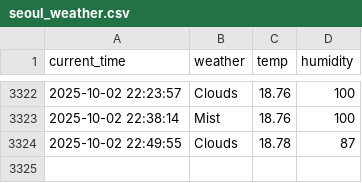
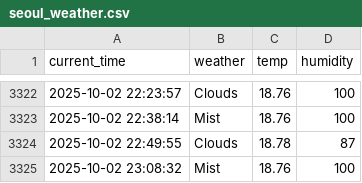
Before and after one commit to cuhuline/weather, a CSV file: seoul_weather.csv, drawn as a sheet; only a part is shown, gaps mark what is left out.

```diff
--- a/seoul_weather.csv
+++ b/seoul_weather.csv
@@ -3324 +3324,2 @@ current_time,weather,temp,humidity
 2025-10-02 22:49:55,Clouds,18.78,87
+2025-10-02 23:08:32,Mist,18.76,100
```
